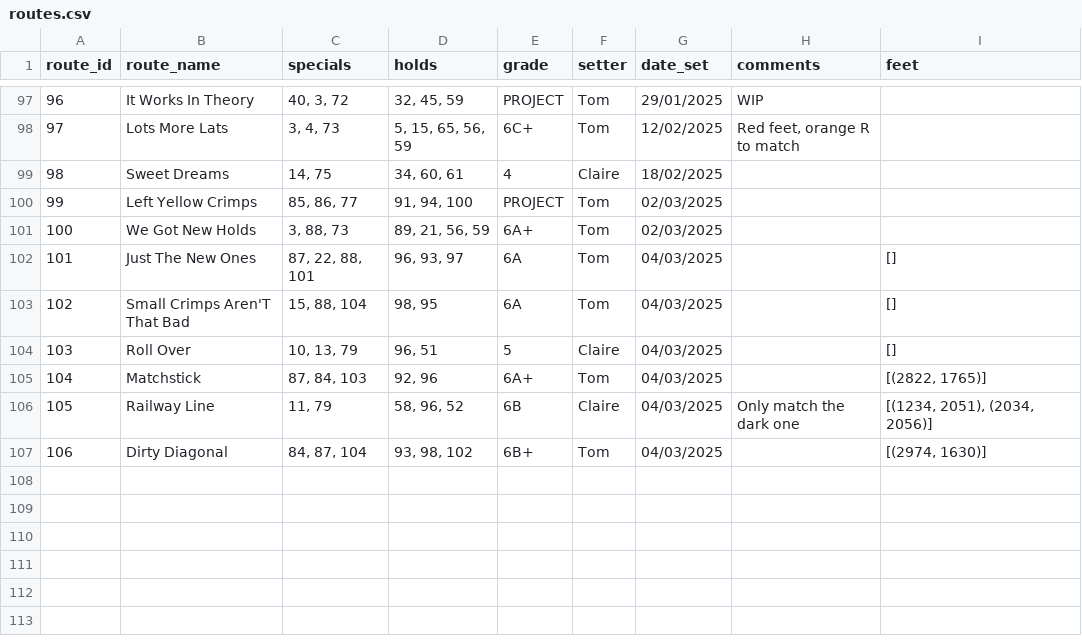
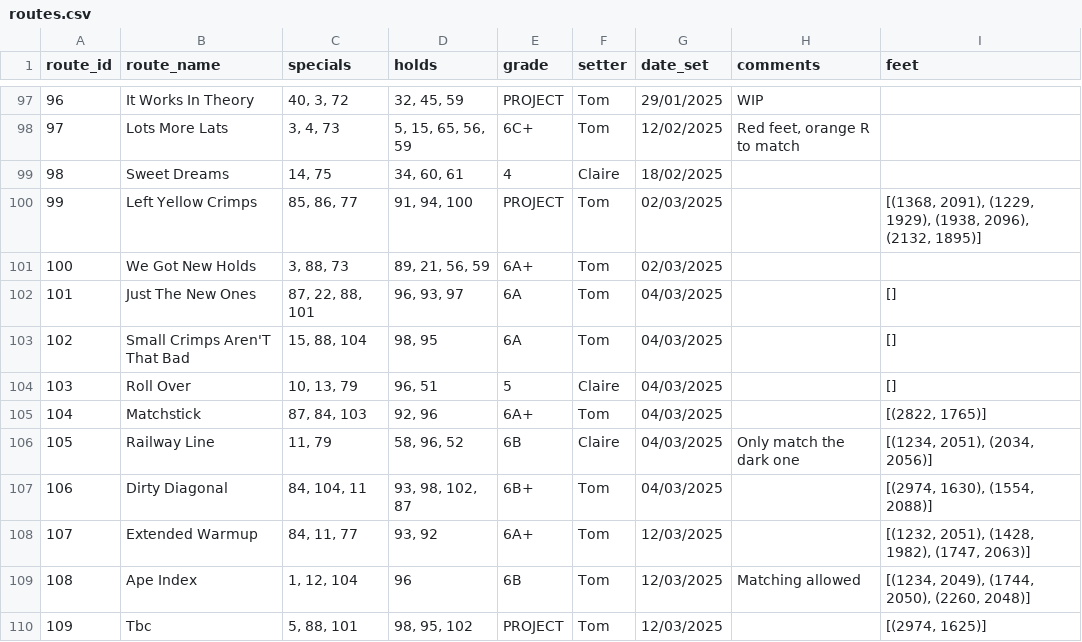
Before and after one commit to ceguest/climbing_app, a CSV file: static/routes.csv, drawn as a sheet; only a part is shown, gaps mark what is left out.

Commit message:
New routes 12-03-2025

```diff
--- a/static/routes.csv
+++ b/static/routes.csv
@@ -99,3 +99,3 @@ route_id;route_name;specials;holds;grade;setter;date_set;comments;feet
 98;Sweet Dreams;14, 75;34, 60, 61;4;Claire;18/02/2025;;
-99;Left Yellow Crimps;85, 86, 77;91, 94, 100;PROJECT;Tom;02/03/2025;;
+99;Left Yellow Crimps;85, 86, 77;91, 94, 100;PROJECT;Tom;02/03/2025;;[(1368, 2091), (1229, 1929), (1938, 2096), (2132, 1895)]
 100;We Got New Holds;3, 88, 73;89, 21, 56, 59;6A+;Tom;02/03/2025;;
@@ -106,2 +106,5 @@ route_id;route_name;specials;holds;grade;setter;date_set;comments;feet
 105;Railway Line;11, 79;58, 96, 52;6B;Claire;04/03/2025;Only match the dark one;[(1234, 2051), (2034, 2056)]
-106;Dirty Diagonal;84, 87, 104;93, 98, 102;6B+;Tom;04/03/2025;;[(2974, 1630)]
+106;Dirty Diagonal;84, 104, 11;93, 98, 102, 87;6B+;Tom;04/03/2025;;[(2974, 1630), (1554, 2088)]
+107;Extended Warmup;84, 11, 77;93, 92;6A+;Tom;12/03/2025;;[(1232, 2051), (1428, 1982), (1747, 2063)]
+108;Ape Index;1, 12, 104;96;6B;Tom;12/03/2025;Matching allowed;[(1234, 2049), (1744, 2050), (2260, 2048)]
+109;Tbc;5, 88, 101;98, 95, 102;PROJECT;Tom;12/03/2025;;[(2974, 1625)]
```
